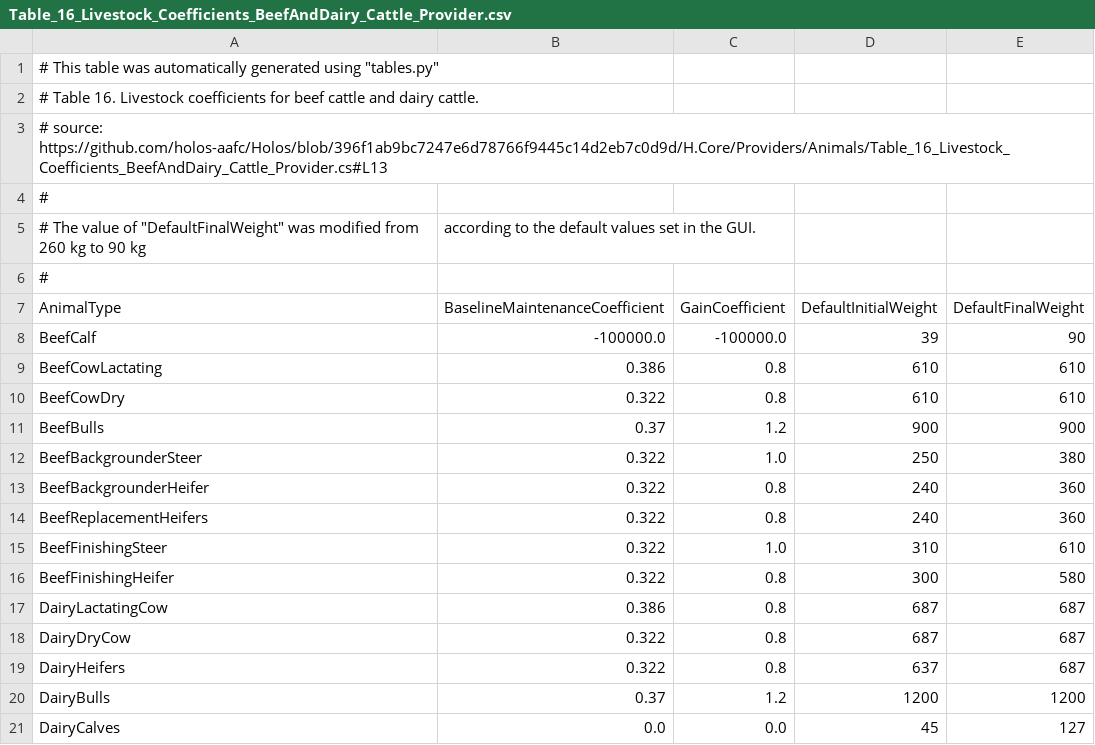
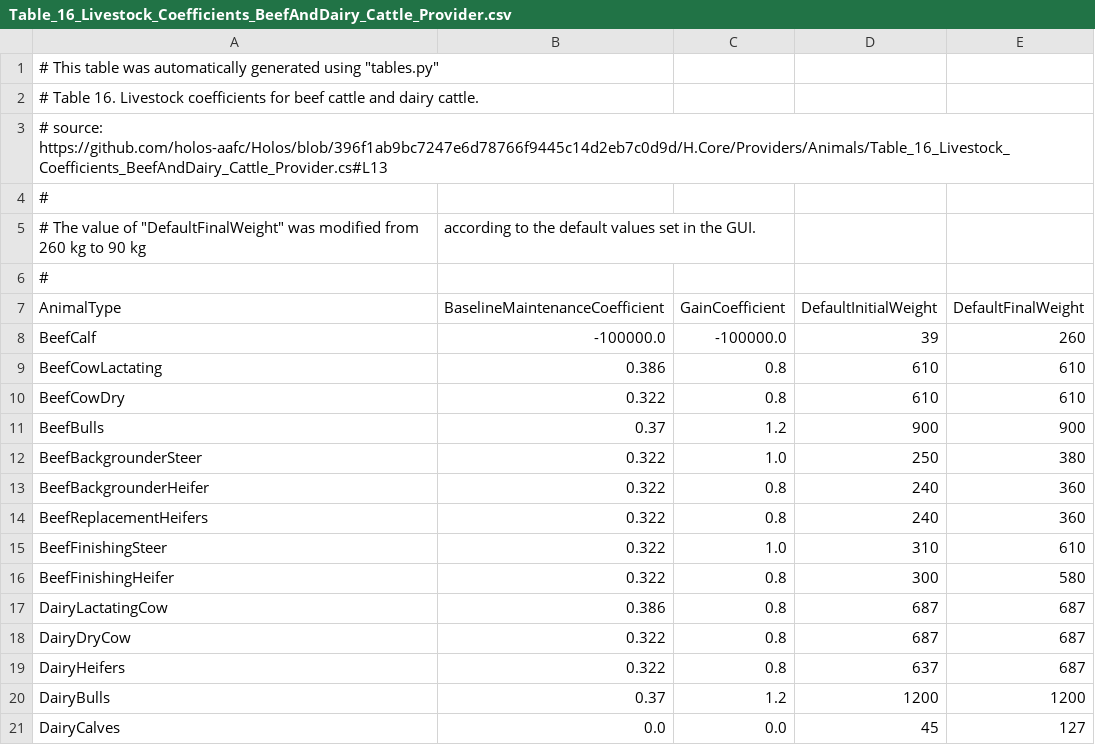
Before and after one commit to Mon-Systeme-Fourrager/pyholos, a CSV file: src/holos_service/resources/holos/Table_16_Livestock_Coefficients_BeefAndDairy_Cattle_Provider.csv, drawn as a sheet.

Commit message:
restore the value of DefaultFinalWeight of calves (260)

```diff
--- a/src/holos_service/resources/holos/Table_16_Livestock_Coefficients_BeefAndDairy_Cattle_Provider.csv
+++ b/src/holos_service/resources/holos/Table_16_Livestock_Coefficients_BeefAndDairy_Cattle_Provider.csv
@@ -7,3 +7,3 @@
 AnimalType,BaselineMaintenanceCoefficient,GainCoefficient,DefaultInitialWeight,DefaultFinalWeight
-BeefCalf,-100000.0,-100000.0,39,90
+BeefCalf,-100000.0,-100000.0,39,260
 BeefCowLactating,0.386,0.8,610,610
```
Also changed, not shown: 3 other files.
